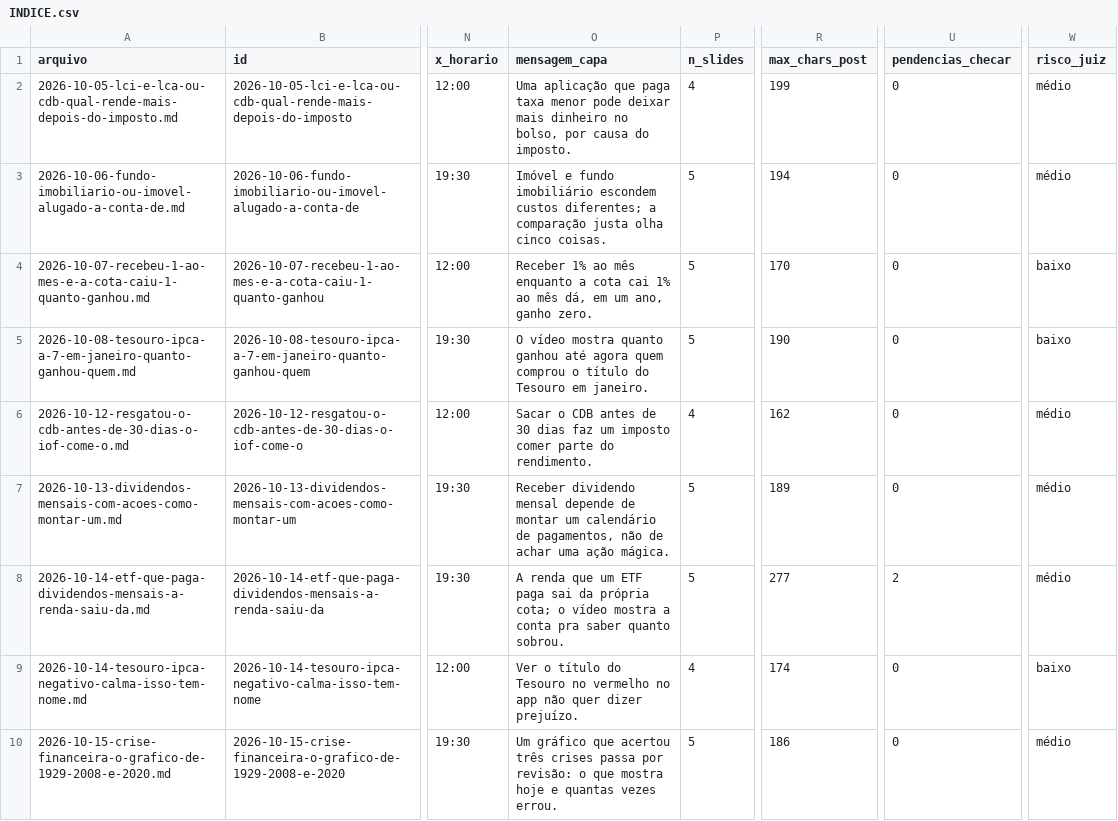
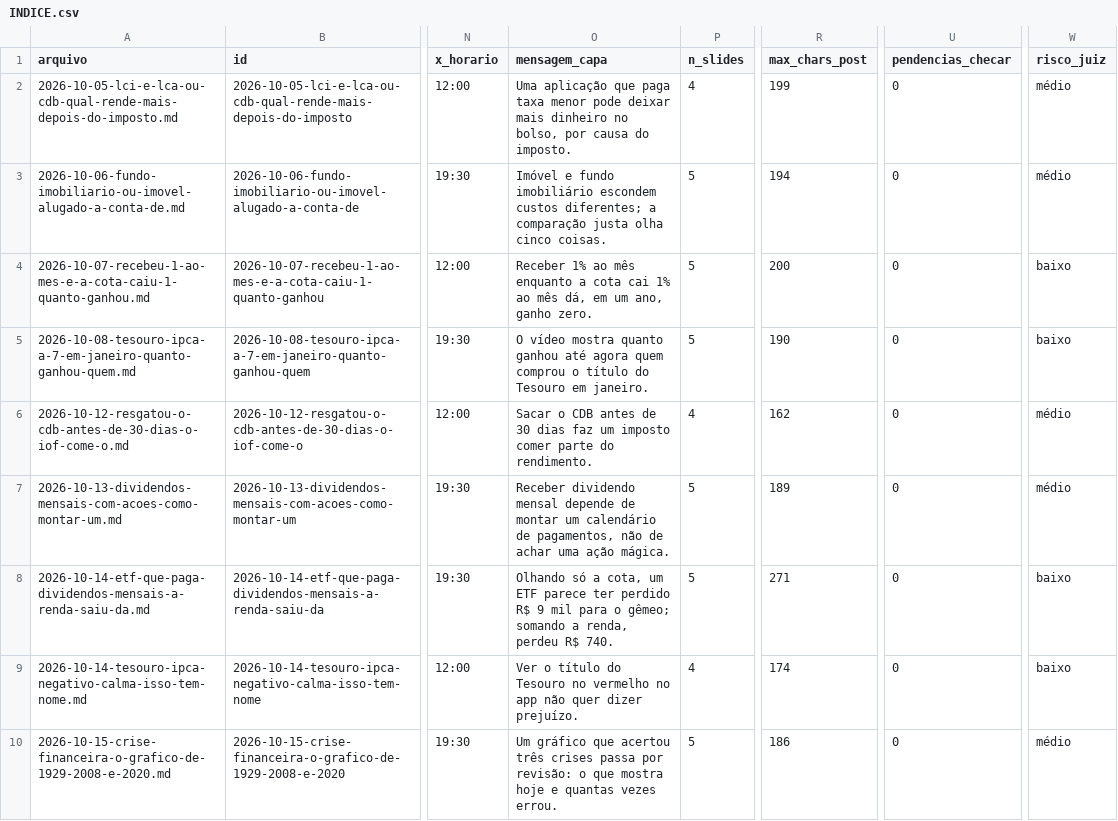
Before and after one commit to denismiyabara-alt/IPADTEST, a CSV file: esteira-social/cards/INDICE.csv, drawn as a sheet; only a part is shown, gaps mark what is left out; the diff names each change by its address in the sheet, - before the commit and + after, or states it on an @@ line.

```diff
--- a/esteira-social/cards/INDICE.csv
+++ b/esteira-social/cards/INDICE.csv
-R4 (max_chars_post): 170
+R4 (max_chars_post): 200
-O8 (mensagem_capa): A renda que um ETF paga sai da própria cota; o vídeo mostra a conta pra saber quanto sobrou.
+O8 (mensagem_capa): Olhando só a cota, um ETF parece ter perdido R$ 9 mil para o gêmeo; somando a renda, perdeu R$ 740.
-R8 (max_chars_post): 277
+R8 (max_chars_post): 271
-U8 (pendencias_checar): 2
+U8 (pendencias_checar): 0
-W8 (risco_juiz): médio
+W8 (risco_juiz): baixo
```
Also changed, not shown: 7 other files.
